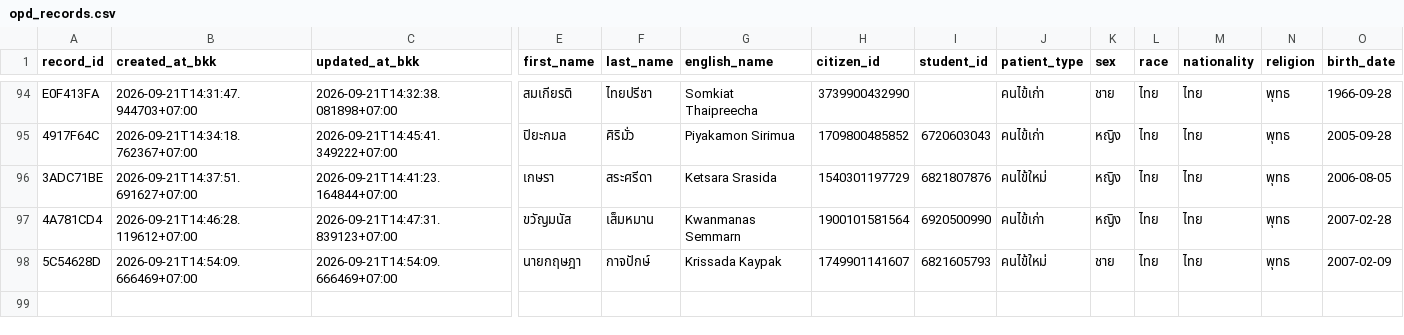
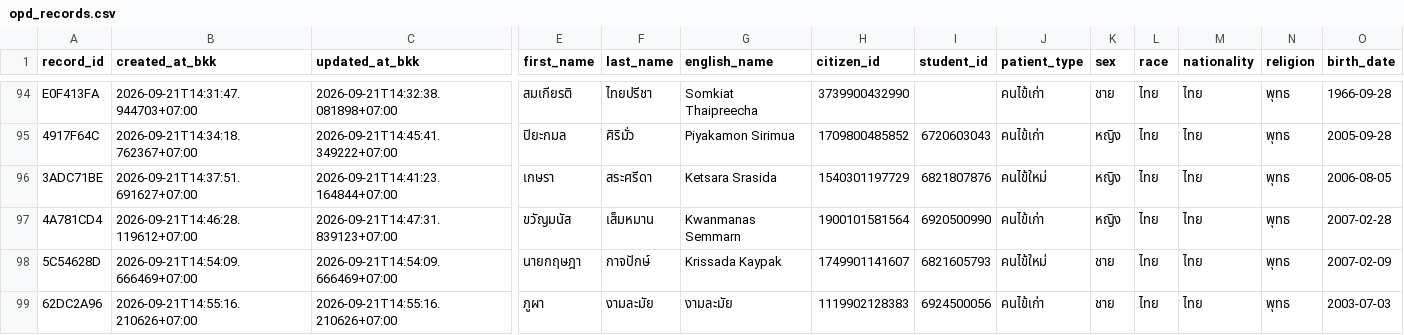
Before and after one commit to PythonianSt/OPD5, a CSV file: opd_records.csv, drawn as a sheet; only a part is shown, gaps mark what is left out; rows hold the shown columns only; the diff names each change by its address in the sheet, - before the commit and + after, or states it on an @@ line.

Commit message:
add OPD record 62DC2A96 2026-09-21T14:55:16.210626+07:00

```diff
--- a/opd_records.csv
+++ b/opd_records.csv
+row 99: 62DC2A96 | 2026-09-21T14:55:16.210626+07:00 | 2026-09-21T14:55:16.210626+07:00 | ภูผา | งามละมัย | งามละมัย | 1119902128383 | 6924500056 | คนไข้เก่า | ชาย | ไทย | ไทย | พุทธ | 2003-07-03
```
